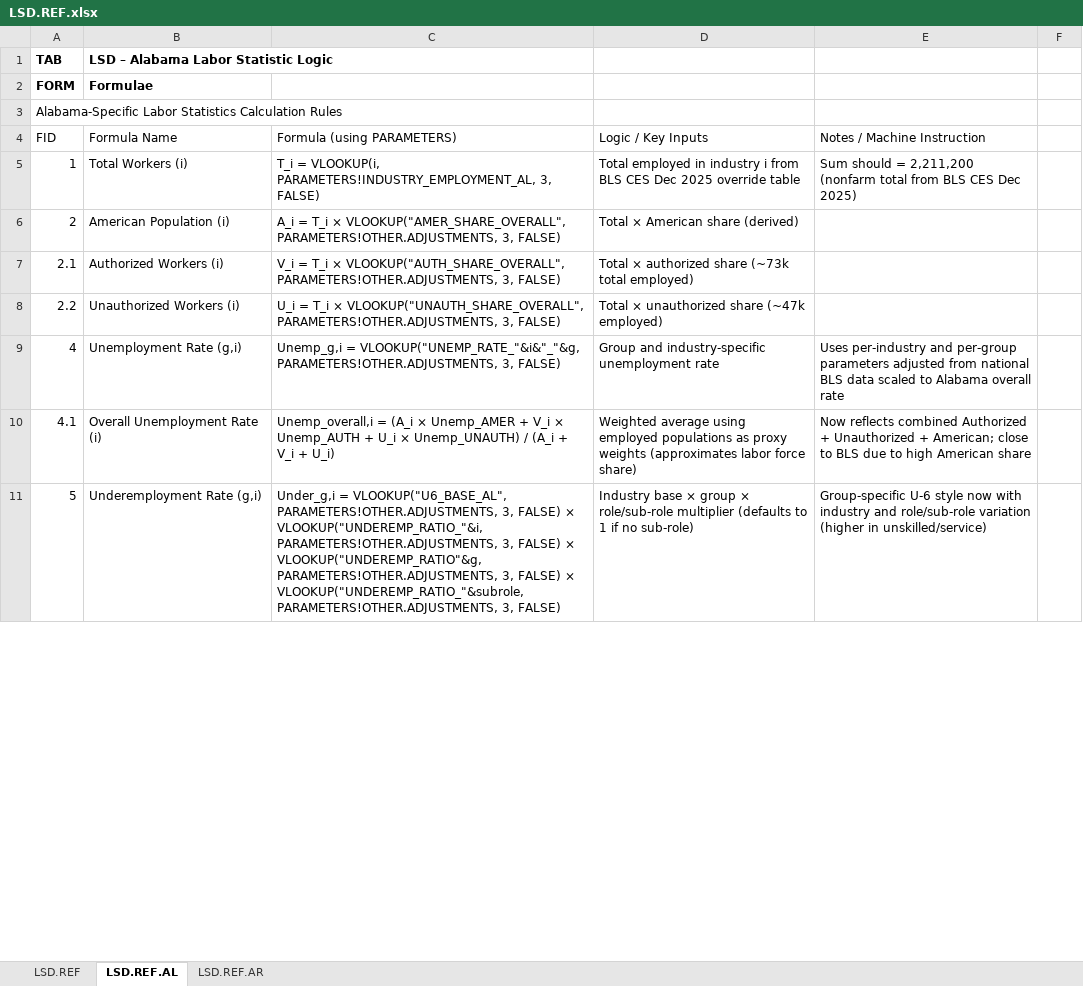
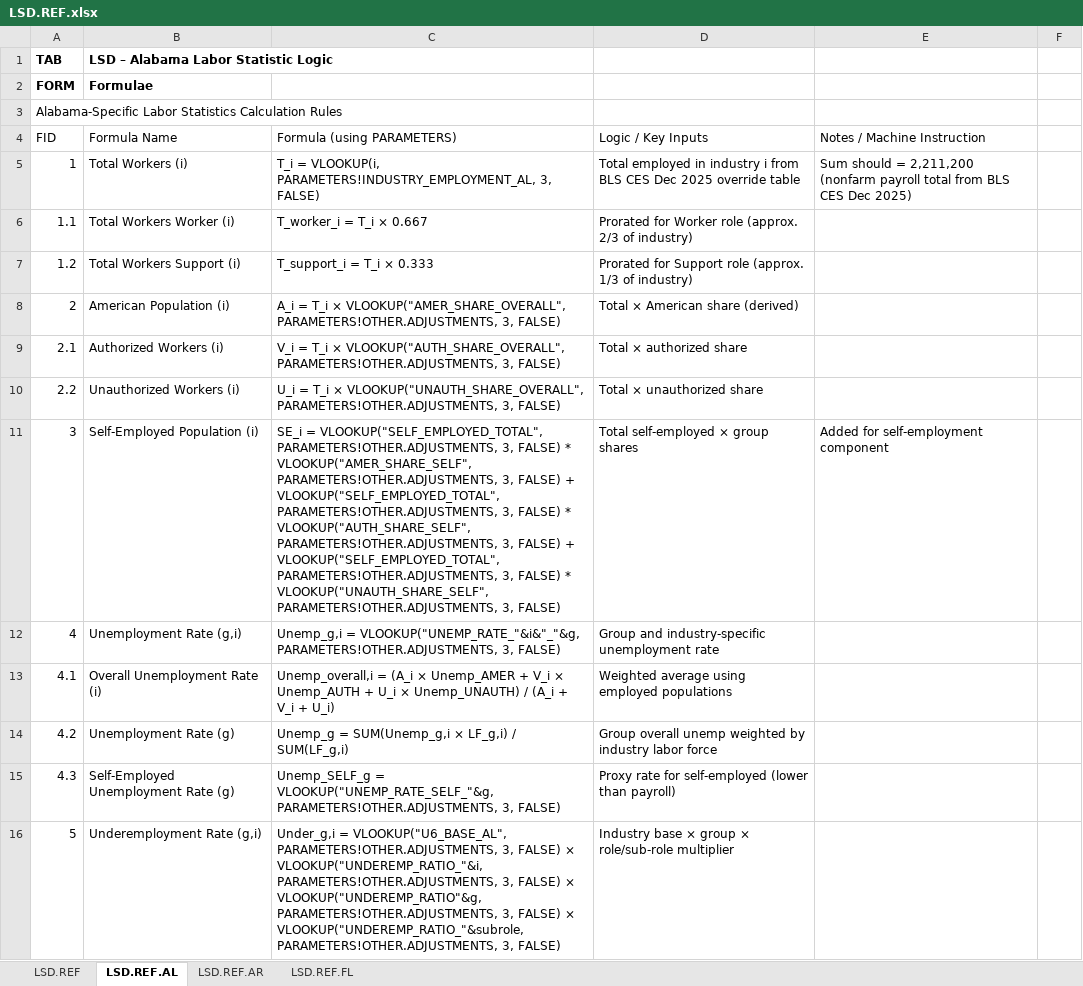
Before and after one commit to thomaspatrickwelborn/FITNESS, an Excel workbook: DES/LSD/LSD.REF.xlsx, sheet LSD.REF.AL, drawn as a sheet; only a part is shown; values as stored, in another font and other column widths than the file's, no borders; addresses are those after the commit; the diff covers the shown part only; the diff names each change by its address in the sheet, - before the commit and + after, or states it on an @@ line.

```diff
--- a/DES/LSD/LSD.REF.xlsx (sheet LSD.REF.AL)
+++ b/DES/LSD/LSD.REF.xlsx (sheet LSD.REF.AL)
+sheet tab: LSD.REF.FL
-E5 (Notes / Machine Instruction): …2,211,200 (nonfarm total from…
+E5 (Notes / Machine Instruction): …2,211,200 (nonfarm payroll total from…
+row 6: 1.1 | Total Workers Worker (i) | T_worker_i = T_i × 0.667 | Prorated for Worker role (approx. 2/3 of industry)
+row 7: 1.2 | Total Workers Support (i) | T_support_i = T_i × 0.333 | Prorated for Support role (approx. 1/3 of industry)
-D9 (Logic / Key Inputs): Total × authorized share (~73k total employed)
+D9 (Logic / Key Inputs): Total × authorized share
-D10 (Logic / Key Inputs): Total × unauthorized share (~47k employed)
+D10 (Logic / Key Inputs): Total × unauthorized share
+row 11: 3 | Self-Employed Population (i) | SE_i = VLOOKUP("SELF_EMPLOYED_TOTAL", PARAMETERS!OTHER.ADJUSTMENTS, 3, FALSE) * VLOOKUP("AMER_SHARE_SELF", PARAMETERS!OTHER.ADJUSTMENTS, 3, FALSE) + VLOOKUP("SELF_EMPLOYED_TOTAL", PARAMETERS!OTHER.ADJUSTMENTS, 3, FALSE) * VLOOKUP("AUTH_SHARE_SELF", PARAMETERS!OTHER.ADJUSTMENTS, 3, FALSE) + VLOOKUP("SELF_EMPLOYED_TOTAL", PARAMETERS!OTHER.ADJUSTMENTS, 3, FALSE) * VLOOKUP("UNAUTH_SHARE_SELF", PARAMETERS!OTHER.ADJUSTMENTS, 3, FALSE) | Total self-employed × group shares | Added for self-employment component
-E12 (Notes / Machine Instruction): Uses per-industry and per-group parameters adjusted from national BLS data scaled to Alabama overall rate
+E12 (Notes / Machine Instruction): (empty)
-D13 (Logic / Key Inputs): …employed populations as proxy weights (approximates labor force share)
+D13 (Logic / Key Inputs): …employed populations
-E13 (Notes / Machine Instruction): Now reflects combined Authorized + Unauthorized + American; close to BLS due to high American share
+E13 (Notes / Machine Instruction): (empty)
+row 14: 4.2 | Unemployment Rate (g) | Unemp_g = SUM(Unemp_g,i × LF_g,i) / SUM(LF_g,i) | Group overall unemp weighted by industry labor force
+row 15: 4.3 | Self-Employed Unemployment Rate (g) | Unemp_SELF_g = VLOOKUP("UNEMP_RATE_SELF_"&g, PARAMETERS!OTHER.ADJUSTMENTS, 3, FALSE) | Proxy rate for self-employed (lower than payroll)
-D16 (Logic / Key Inputs): …role/sub-role multiplier (defaults to 1 if no sub-role)
+D16 (Logic / Key Inputs): …role/sub-role multiplier
-E16 (Notes / Machine Instruction): Group-specific U-6 style now with industry and role/sub-role variation (higher in unskilled/service)
+E16 (Notes / Machine Instruction): (empty)
```
Also changed, not shown: 95 added rows, 106 removed rows, 464 edited cells and cell formats elsewhere in this sheet, sheet LSD.REF.AR, sheet LSD.REF, DES/LSD/LSD.REGION/LSD.RID.0.xlsx.
